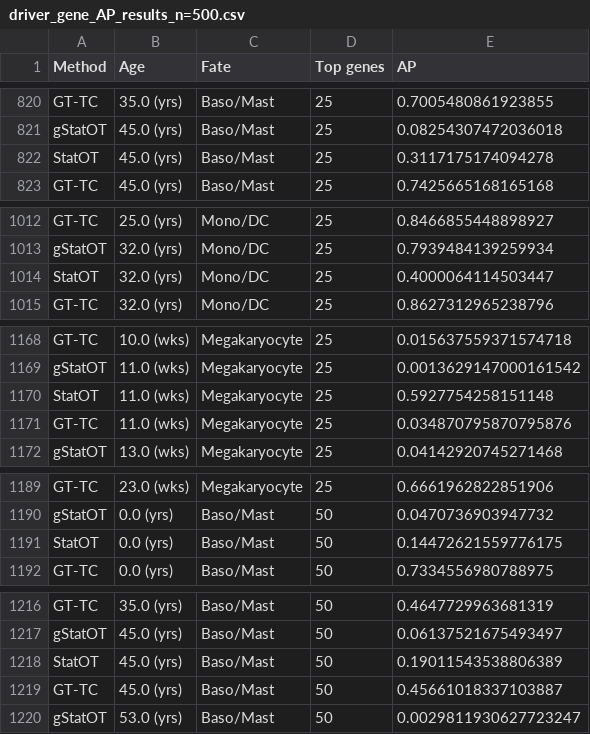
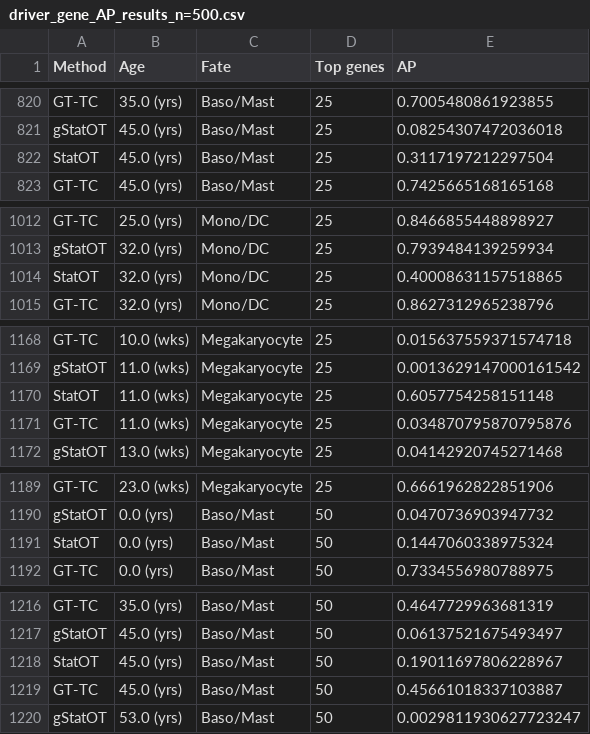
Before and after one commit to ColeBoyle/global-stationaryOT, a CSV file: extra/data/hemo_data/gene_lists/driver_gene_AP_results_n=500.csv (was extra/data/hemo_data/prefitted_adatas/gene_lists/driver_gene_AP_results_n=500.csv), drawn as a sheet; only a part is shown, gaps mark what is left out; the diff covers the shown part only.

```diff
--- a/extra/data/hemo_data/prefitted_adatas/gene_lists/driver_gene_AP_results_n=500.csv
+++ b/extra/data/hemo_data/gene_lists/driver_gene_AP_results_n=500.csv
@@ -821,3 +821,3 @@ GT-TC,35.0 (yrs),Baso/Mast,25,0.7005480861923855
 gStatOT,45.0 (yrs),Baso/Mast,25,0.08254307472036018
-StatOT,45.0 (yrs),Baso/Mast,25,0.3117175174094278
+StatOT,45.0 (yrs),Baso/Mast,25,0.3117197212297504
 GT-TC,45.0 (yrs),Baso/Mast,25,0.7425665168165168
@@ -1013,3 +1013,3 @@ GT-TC,25.0 (yrs),Mono/DC,25,0.8466855448898927
 gStatOT,32.0 (yrs),Mono/DC,25,0.7939484139259934
-StatOT,32.0 (yrs),Mono/DC,25,0.4000064114503447
+StatOT,32.0 (yrs),Mono/DC,25,0.40008631157518865
 GT-TC,32.0 (yrs),Mono/DC,25,0.8627312965238796
@@ -1169,3 +1169,3 @@ GT-TC,10.0 (wks),Megakaryocyte,25,0.015637559371574718
 gStatOT,11.0 (wks),Megakaryocyte,25,0.0013629147000161542
-StatOT,11.0 (wks),Megakaryocyte,25,0.5927754258151148
+StatOT,11.0 (wks),Megakaryocyte,25,0.6057754258151148
 GT-TC,11.0 (wks),Megakaryocyte,25,0.034870795870795876
@@ -1190,3 +1190,3 @@ GT-TC,23.0 (wks),Megakaryocyte,25,0.6661962822851906
 gStatOT,0.0 (yrs),Baso/Mast,50,0.0470736903947732
-StatOT,0.0 (yrs),Baso/Mast,50,0.14472621559776175
+StatOT,0.0 (yrs),Baso/Mast,50,0.1447060338975324
 GT-TC,0.0 (yrs),Baso/Mast,50,0.7334556980788975
@@ -1217,3 +1217,3 @@ GT-TC,35.0 (yrs),Baso/Mast,50,0.4647729963681319
 gStatOT,45.0 (yrs),Baso/Mast,50,0.06137521675493497
-StatOT,45.0 (yrs),Baso/Mast,50,0.19011543538806389
+StatOT,45.0 (yrs),Baso/Mast,50,0.19011697806228967
 GT-TC,45.0 (yrs),Baso/Mast,50,0.45661018337103887
```
Also changed, not shown: 14 edited cells elsewhere in this file, extra/data/hemo_data/gene_lists/driver_gene_AP_results_n=250.csv, extra/data/sim_data/bistable_simulation_results.csv, 3 other files.
